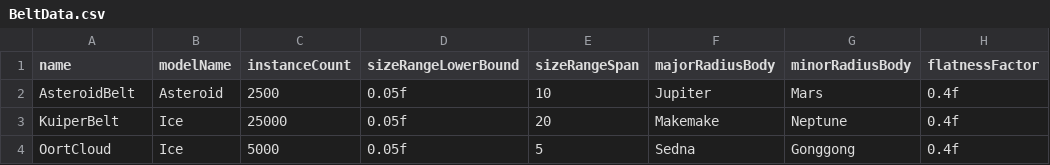
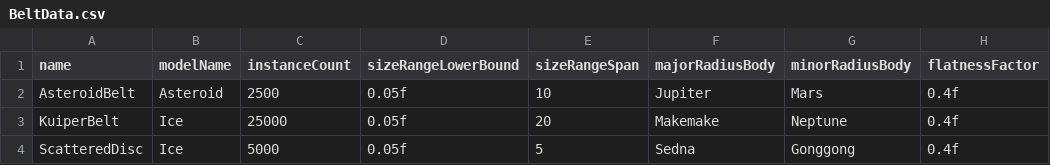
Before and after one commit to salepape/solar-system-simulation, a CSV file: OpenGLProject/Data/BeltData.csv, drawn as a sheet.

```diff
--- a/OpenGLProject/Data/BeltData.csv
+++ b/OpenGLProject/Data/BeltData.csv
@@ -3,2 +3,2 @@ AsteroidBelt,Asteroid,2500,0.05f,10,Jupiter,Mars,0.4f
 KuiperBelt,Ice,25000,0.05f,20,Makemake,Neptune,0.4f
-OortCloud,Ice,5000,0.05f,5,Sedna,Gonggong,0.4f
+ScatteredDisc,Ice,5000,0.05f,5,Sedna,Gonggong,0.4f
```
Also changed, not shown: OpenGLProject/Data/CelestialBodyData.csv, 1 other file.
